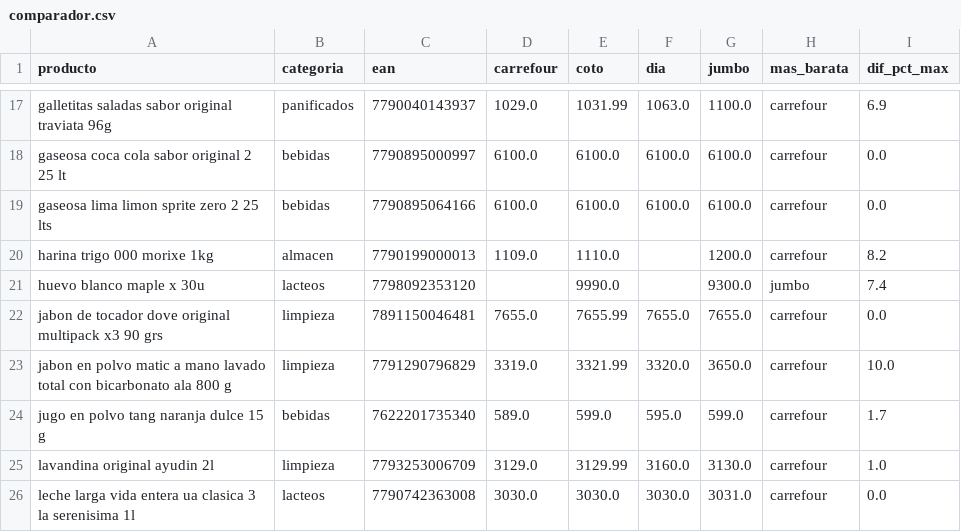
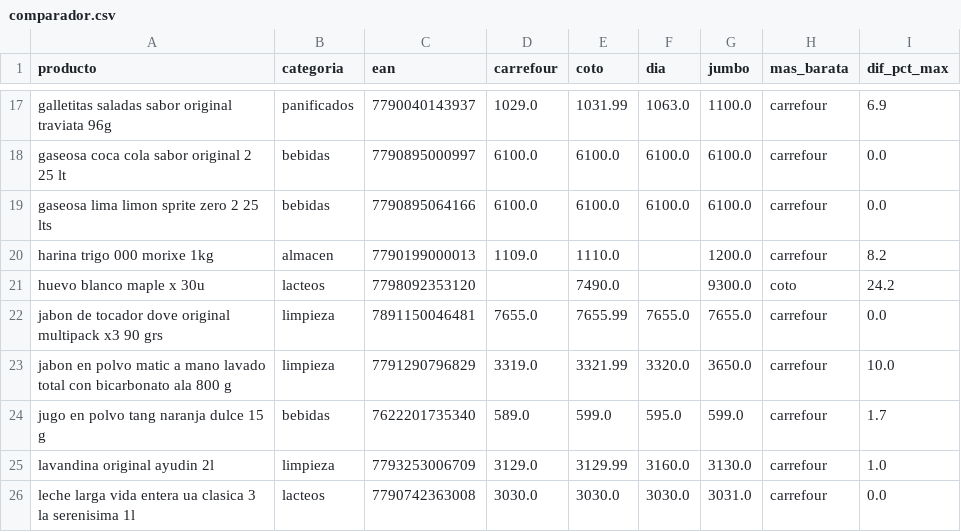
Before and after one commit to licgermancardenas-crypto/precios_argentina2026, a CSV file: data/public/comparador.csv, drawn as a sheet; only a part is shown, gaps mark what is left out.

```diff
--- a/data/public/comparador.csv
+++ b/data/public/comparador.csv
@@ -20,3 +20,3 @@ gaseosa lima limon sprite zero 2 25 lts,bebidas,7790895064166,6100.0,6100.0,6100
 harina trigo 000 morixe 1kg,almacen,7790199000013,1109.0,1110.0,,1200.0,carrefour,8.2
-huevo blanco maple x 30u,lacteos,7798092353120,,9990.0,,9300.0,jumbo,7.4
+huevo blanco maple x 30u,lacteos,7798092353120,,7490.0,,9300.0,coto,24.2
 jabon de tocador dove original multipack x3 90 grs,limpieza,7891150046481,7655.0,7655.99,7655.0,7655.0,carrefour,0.0
```
Also changed, not shown: data/public/indice_canasta.csv, data/public/regresores.csv, 12 other files.
